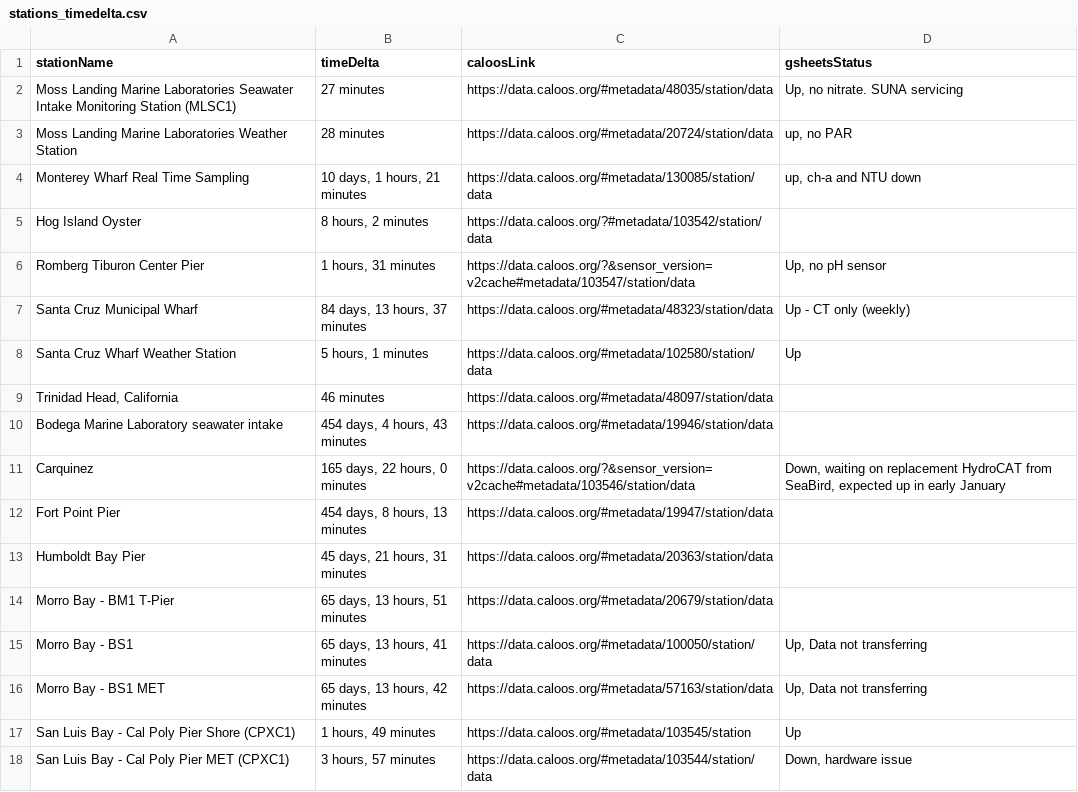
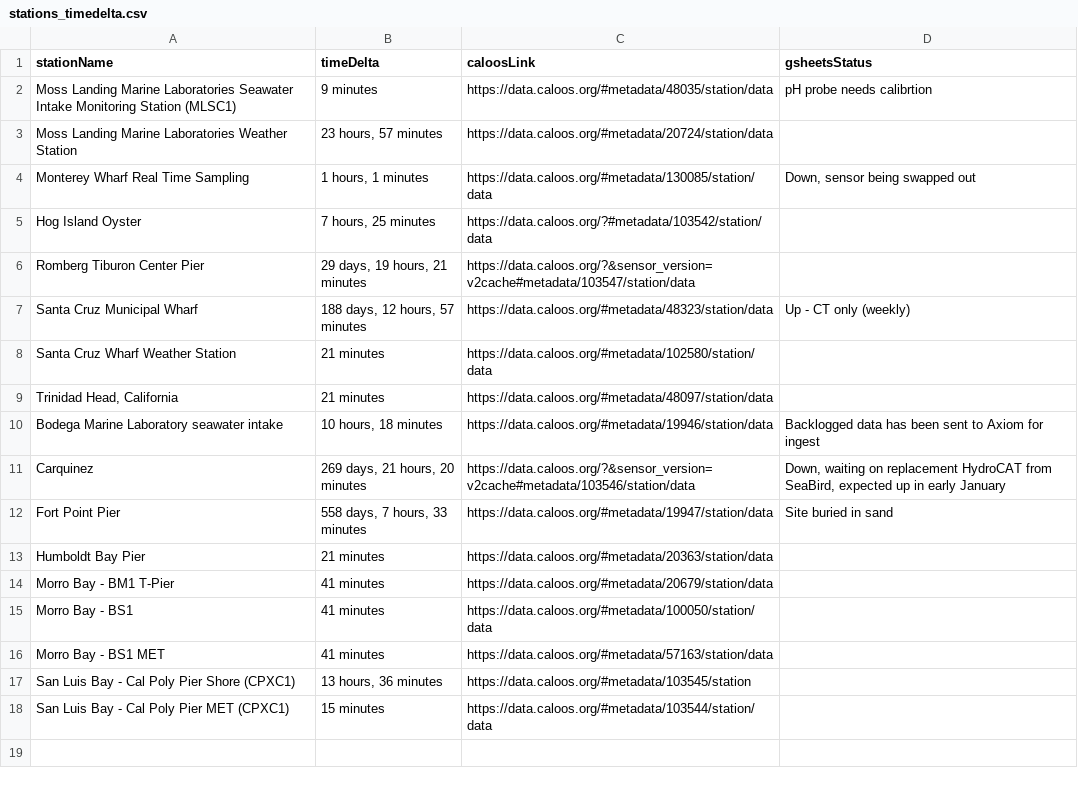
Before and after one commit to CeNCOOS/CeNCOOS_Operations_Tracking, a CSV file: csv_output/stations_timedelta.csv, drawn as a sheet.

```diff
--- a/csv_output/stations_timedelta.csv
+++ b/csv_output/stations_timedelta.csv
@@ -1,18 +1,18 @@
 stationName,timeDelta,caloosLink,gsheetsStatus
-Moss Landing Marine Laboratories Seawater Intake Monitoring Station (MLSC1),27 minutes,https://data.caloos.org/#metadata/48035/station/data,"Up, no nitrate. SUNA servicing"
-Moss Landing Marine Laboratories Weather Station,28 minutes,https://data.caloos.org/#metadata/20724/station/data,"up, no PAR"
-Monterey Wharf Real Time Sampling,"10 days, 1 hours, 21 minutes",https://data.caloos.org/#metadata/130085/station/data,"up, ch-a and NTU down"
-Hog Island Oyster,"8 hours, 2 minutes",https://data.caloos.org/?#metadata/103542/station/data,
-Romberg Tiburon Center Pier,"1 hours, 31 minutes",https://data.caloos.org/?&sensor_version=v2cache#metadata/103547/station/data,"Up, no pH sensor"
-Santa Cruz Municipal Wharf,"84 days, 13 hours, 37 minutes",https://data.caloos.org/#metadata/48323/station/data,Up - CT only (weekly)
-Santa Cruz Wharf Weather Station,"5 hours, 1 minutes",https://data.caloos.org/#metadata/102580/station/data,Up
-"Trinidad Head, California",46 minutes,https://data.caloos.org/#metadata/48097/station/data,
-Bodega Marine Laboratory seawater intake,"454 days, 4 hours, 43 minutes",https://data.caloos.org/#metadata/19946/station/data,
-Carquinez,"165 days, 22 hours, 0 minutes",https://data.caloos.org/?&sensor_version=v2cache#metadata/103546/station/data,"Down, waiting on replacement HydroCAT from SeaBird, expected up in early January"
-Fort Point Pier,"454 days, 8 hours, 13 minutes",https://data.caloos.org/#metadata/19947/station/data,
-Humboldt Bay Pier,"45 days, 21 hours, 31 minutes",https://data.caloos.org/#metadata/20363/station/data,
-Morro Bay - BM1 T-Pier,"65 days, 13 hours, 51 minutes",https://data.caloos.org/#metadata/20679/station/data,
-Morro Bay - BS1,"65 days, 13 hours, 41 minutes",https://data.caloos.org/#metadata/100050/station/data,"Up, Data not transferring"
-Morro Bay - BS1 MET,"65 days, 13 hours, 42 minutes",https://data.caloos.org/#metadata/57163/station/data,"Up, Data not transferring"
-San Luis Bay - Cal Poly Pier Shore (CPXC1),"1 hours, 49 minutes",https://data.caloos.org/#metadata/103545/station,Up
-San Luis Bay - Cal Poly Pier MET (CPXC1),"3 hours, 57 minutes",https://data.caloos.org/#metadata/103544/station/data,"Down, hardware issue"
+Moss Landing Marine Laboratories Seawater Intake Monitoring Station (MLSC1),9 minutes,https://data.caloos.org/#metadata/48035/station/data,pH probe needs calibrtion
+Moss Landing Marine Laboratories Weather Station,"23 hours, 57 minutes",https://data.caloos.org/#metadata/20724/station/data,
+Monterey Wharf Real Time Sampling,"1 hours, 1 minutes",https://data.caloos.org/#metadata/130085/station/data,"Down, sensor being swapped out"
+Hog Island Oyster,"7 hours, 25 minutes",https://data.caloos.org/?#metadata/103542/station/data,
+Romberg Tiburon Center Pier,"29 days, 19 hours, 21 minutes",https://data.caloos.org/?&sensor_version=v2cache#metadata/103547/station/data,
+Santa Cruz Municipal Wharf,"188 days, 12 hours, 57 minutes",https://data.caloos.org/#metadata/48323/station/data,Up - CT only (weekly)
+Santa Cruz Wharf Weather Station,21 minutes,https://data.caloos.org/#metadata/102580/station/data,
+"Trinidad Head, California",21 minutes,https://data.caloos.org/#metadata/48097/station/data,
+Bodega Marine Laboratory seawater intake,"10 hours, 18 minutes",https://data.caloos.org/#metadata/19946/station/data,Backlogged data has been sent to Axiom for ingest
+Carquinez,"269 days, 21 hours, 20 minutes",https://data.caloos.org/?&sensor_version=v2cache#metadata/103546/station/data,"Down, waiting on replacement HydroCAT from SeaBird, expected up in early January"
+Fort Point Pier,"558 days, 7 hours, 33 minutes",https://data.caloos.org/#metadata/19947/station/data,Site buried in sand
+Humboldt Bay Pier,21 minutes,https://data.caloos.org/#metadata/20363/station/data,
+Morro Bay - BM1 T-Pier,41 minutes,https://data.caloos.org/#metadata/20679/station/data,
+Morro Bay - BS1,41 minutes,https://data.caloos.org/#metadata/100050/station/data,
+Morro Bay - BS1 MET,41 minutes,https://data.caloos.org/#metadata/57163/station/data,
+San Luis Bay - Cal Poly Pier Shore (CPXC1),"13 hours, 36 minutes",https://data.caloos.org/#metadata/103545/station,
+San Luis Bay - Cal Poly Pier MET (CPXC1),15 minutes,https://data.caloos.org/#metadata/103544/station/data,
```
Also changed, not shown: 2 other files.
